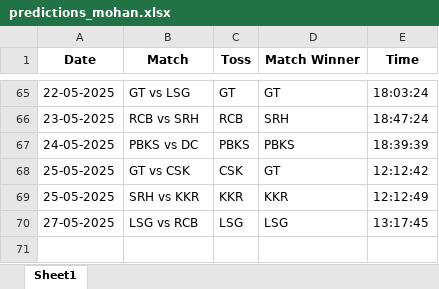
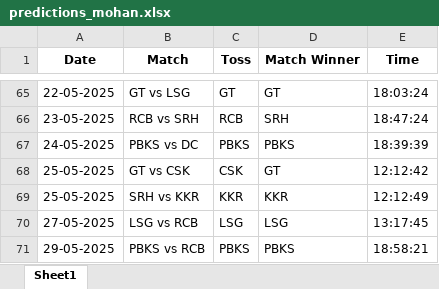
Before and after one commit to krshnavij/IPL_2025, an Excel workbook: predictions_mohan.xlsx, sheet Sheet1, drawn as a sheet; only a part is shown, gaps mark what is left out; values as stored, in another font and other column widths than the file's, no borders; the diff names each change by its address in the sheet, - before the commit and + after, or states it on an @@ line.

Commit message:
Update user predictions

```diff
--- a/predictions_mohan.xlsx (sheet Sheet1)
+++ b/predictions_mohan.xlsx (sheet Sheet1)
+row 71: 29-05-2025 | PBKS vs RCB | PBKS | PBKS | 18:58:21
```
